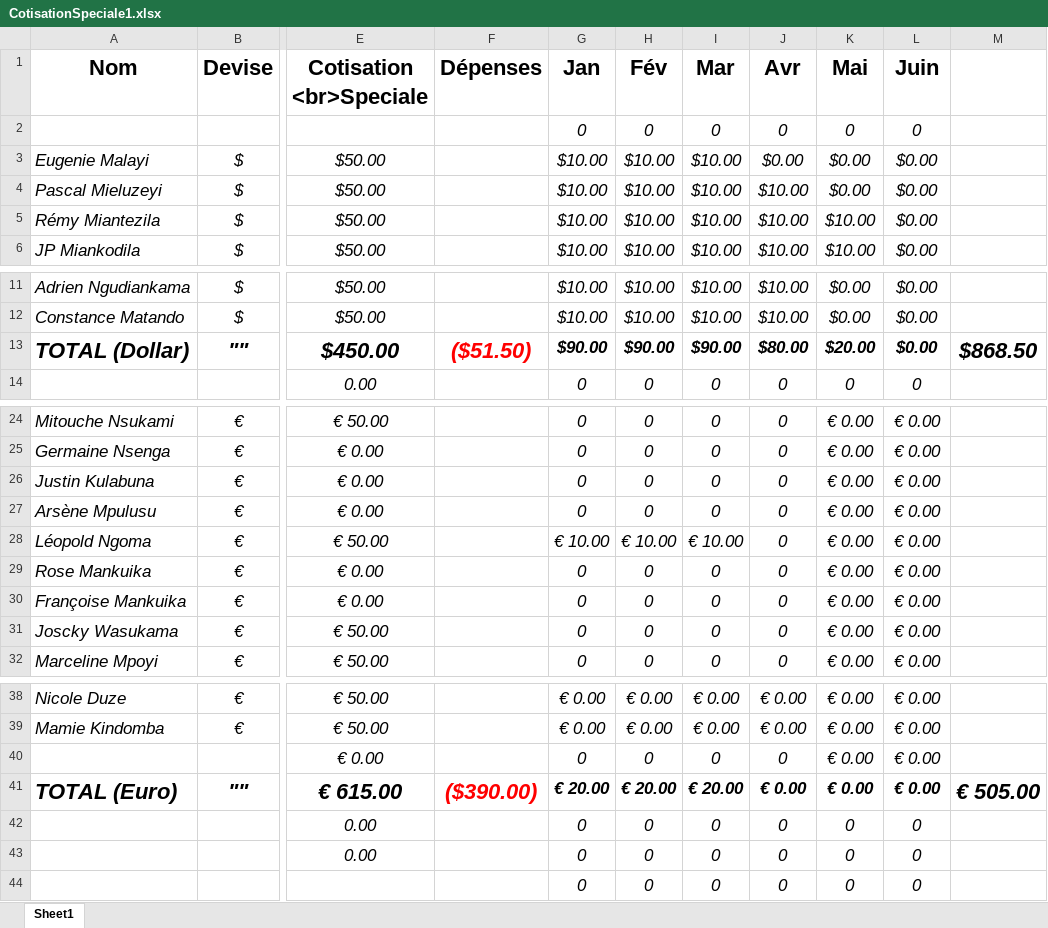
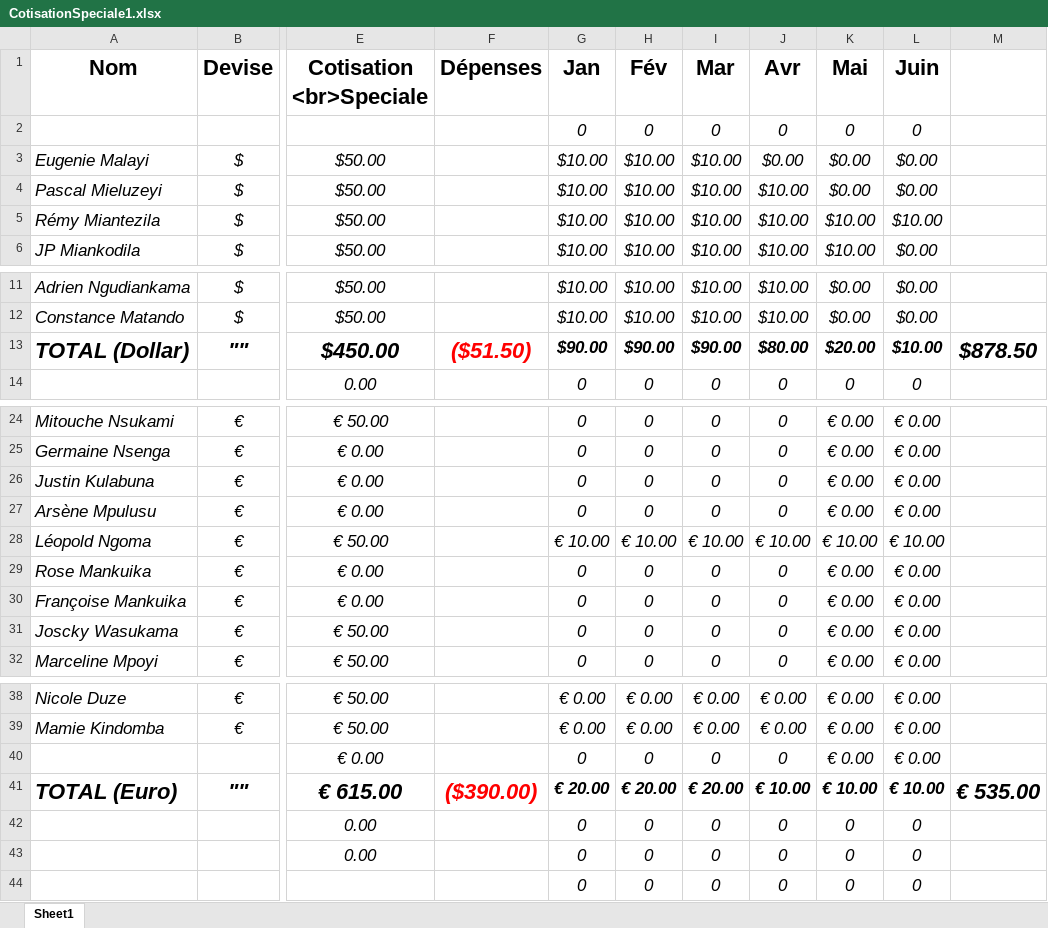
Before and after one commit to ngangu63/lukalaAvant-app, an Excel workbook: src/assets/Excells/CotisationSpeciale1.xlsx, sheet Sheet1, drawn as a sheet; only a part is shown, gaps mark what is left out; values as stored, in another font and other column widths than the file's, no borders; the diff names each change by its address in the sheet, - before the commit and + after, or states it on an @@ line.

Commit message:
remy Leopold cotisation

```diff
--- a/src/assets/Excells/CotisationSpeciale1.xlsx (sheet Sheet1)
+++ b/src/assets/Excells/CotisationSpeciale1.xlsx (sheet Sheet1)
-L5 (Juin): $0.00
+L5 (Juin): $10.00
-L13 (Juin): $0.00
+L13 (Juin): $10.00
-M13: $868.50
+M13: $878.50
-J28 (Avr): 0
+J28 (Avr): € 10.00
-K28 (Mai): € 0.00
+K28 (Mai): € 10.00
-L28 (Juin): € 0.00
+L28 (Juin): € 10.00
-J41 (Avr): € 0.00
+J41 (Avr): € 10.00
-K41 (Mai): € 0.00
+K41 (Mai): € 10.00
-L41 (Juin): € 0.00
+L41 (Juin): € 10.00
-M41: € 505.00
+M41: € 535.00
```
